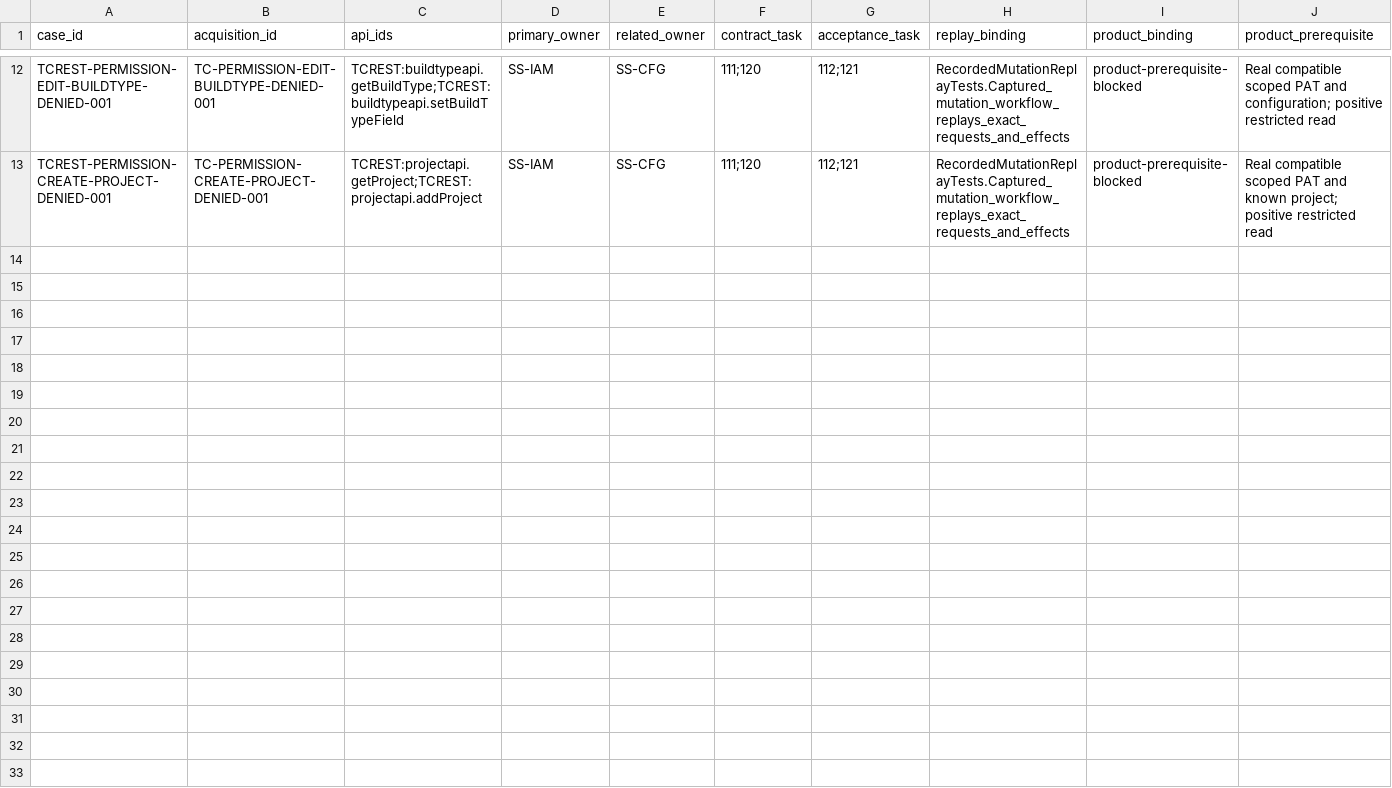
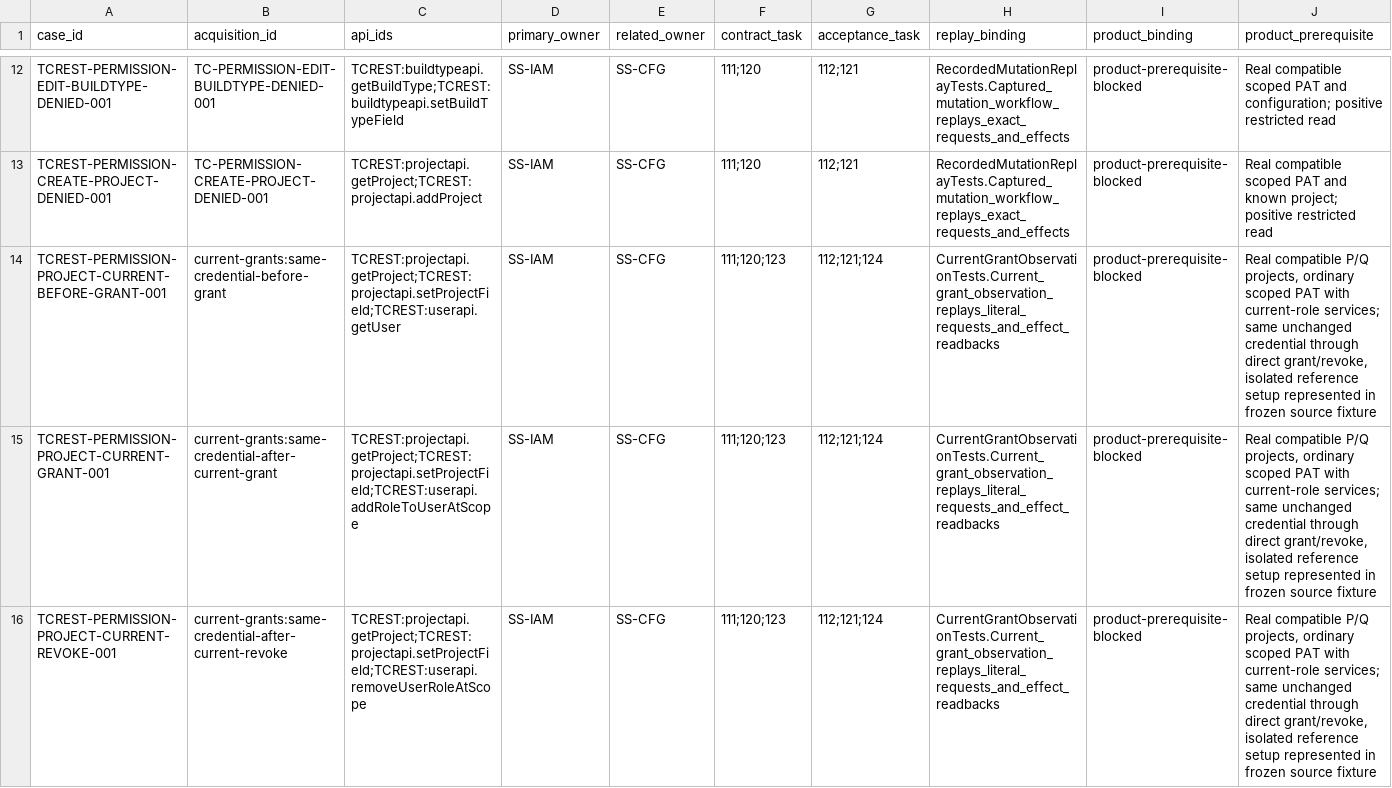
Before and after one commit to iXab3r/Vivarium, a TSV file: .workspace/workstreams/coherent-refactor/rest-local-mutation-cases.tsv, drawn as a sheet; only a part is shown, gaps mark what is left out; rows hold the shown columns only; the diff names each change by its address in the sheet, - before the commit and + after, or states it on an @@ line.

Commit message:
test: freeze current-grant reference cases and exact raw-target replay

```diff
--- a/.workspace/workstreams/coherent-refactor/rest-local-mutation-cases.tsv
+++ b/.workspace/workstreams/coherent-refactor/rest-local-mutation-cases.tsv
+row 14: TCREST-PERMISSION-PROJECT-CURRENT-BEFORE-GRANT-001 | current-grants:same-credential-before-grant | TCREST:projectapi.getProject;TCREST:projectapi.setProjectField;TCREST:userapi.getUser | SS-IAM | SS-CFG | 111;120;123 | 112;121;124 | CurrentGrantObservationTests.Current_grant_observation_replays_literal_requests_and_effect_readbacks | product-prerequisite-blocked | Real compatible P/Q projects, ordinary scoped PAT with current-role services; same unchanged credential through direct grant/revoke, isolated reference setup represented in frozen source fixture
+row 15: TCREST-PERMISSION-PROJECT-CURRENT-GRANT-001 | current-grants:same-credential-after-current-grant | TCREST:projectapi.getProject;TCREST:projectapi.setProjectField;TCREST:userapi.addRoleToUserAtScope | SS-IAM | SS-CFG | 111;120;123 | 112;121;124 | CurrentGrantObservationTests.Current_grant_observation_replays_literal_requests_and_effect_readbacks | product-prerequisite-blocked | Real compatible P/Q projects, ordinary scoped PAT with current-role services; same unchanged credential through direct grant/revoke, isolated reference setup represented in frozen source fixture
+row 16: TCREST-PERMISSION-PROJECT-CURRENT-REVOKE-001 | current-grants:same-credential-after-current-revoke | TCREST:projectapi.getProject;TCREST:projectapi.setProjectField;TCREST:userapi.removeUserRoleAtScope | SS-IAM | SS-CFG | 111;120;123 | 112;121;124 | CurrentGrantObservationTests.Current_grant_observation_replays_literal_requests_and_effect_readbacks | product-prerequisite-blocked | Real compatible P/Q projects, ordinary scoped PAT with current-role services; same unchanged credential through direct grant/revoke, isolated reference setup represented in frozen source fixture
```
Also changed, not shown: .workspace/workstreams/coherent-refactor/api-ledger.tsv, .workspace/workstreams/coherent-refactor/legacy-crosswalk.tsv, 10 other files.
